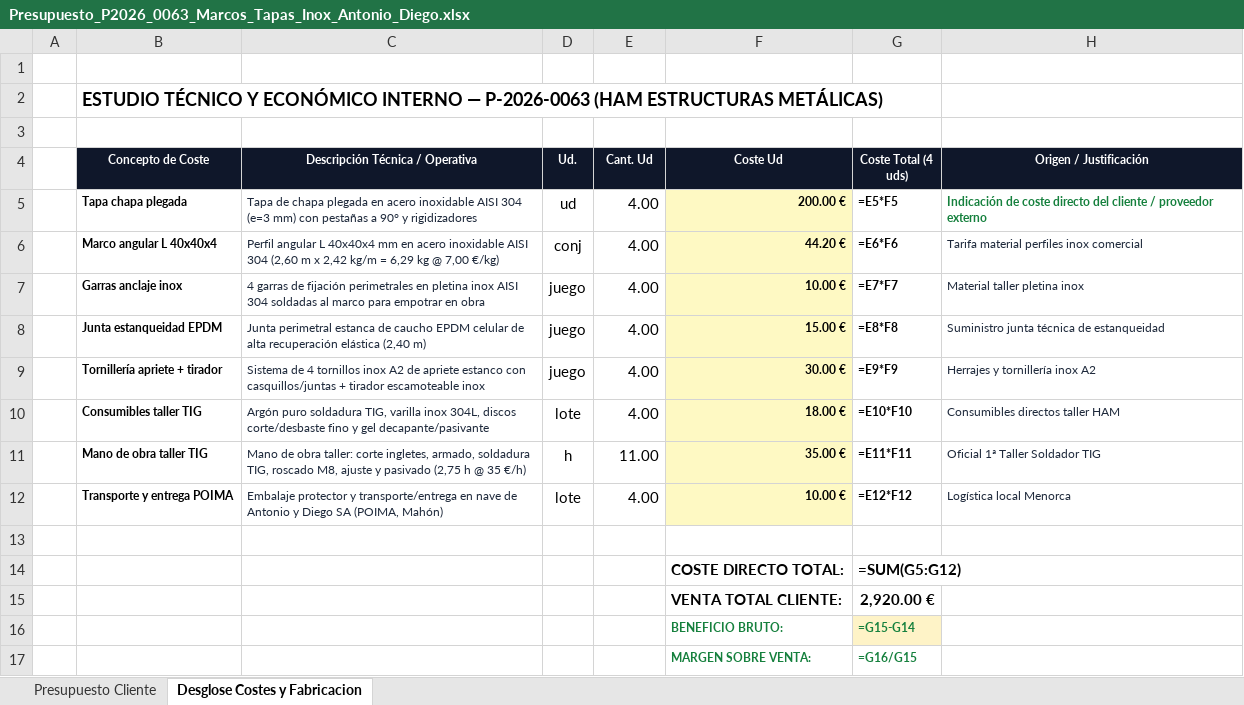
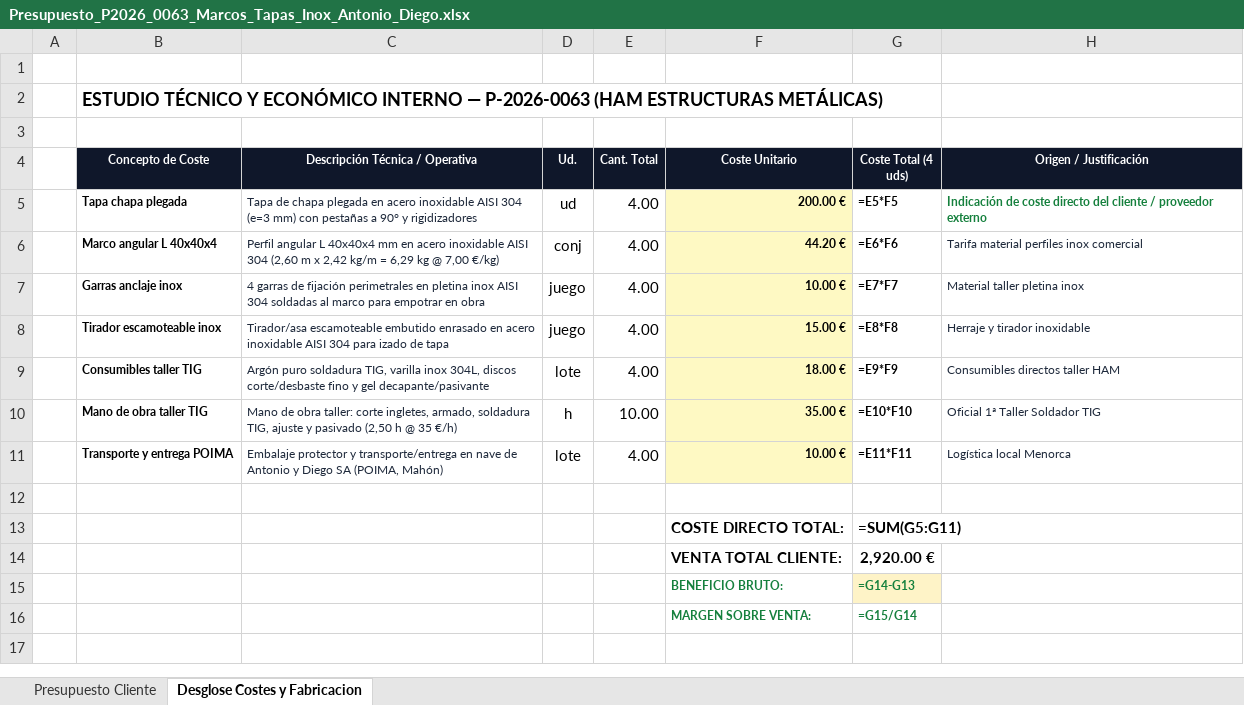
Before and after one commit to grupodixis/presupuestador, an Excel workbook: presupuestos/P-2026-0063-marcos-tapas-inox-304-antonio-diego/Presupuesto_P2026_0063_Marcos_Tapas_Inox_Antonio_Diego.xlsx, sheet Desglose Costes y Fabricacion, drawn as a sheet; values as stored, in another font and other column widths than the file's, no borders; formulas without a stored value are shown as written; removed rows and columns are numbered as before the commit, all else as after; the diff names each change by its address in the sheet, - before the commit and + after, or states it on an @@ line.

Commit message:
fix(presupuestos): eliminar estanqueidad, apriete estanco y junta perimetral en P-2026-0063 Antonio y Diego SA

```diff
--- a/presupuestos/P-2026-0063-marcos-tapas-inox-304-antonio-diego/Presupuesto_P2026_0063_Marcos_Tapas_Inox_Antonio_Diego.xlsx (sheet Desglose Costes y Fabricacion)
+++ b/presupuestos/P-2026-0063-marcos-tapas-inox-304-antonio-diego/Presupuesto_P2026_0063_Marcos_Tapas_Inox_Antonio_Diego.xlsx (sheet Desglose Costes y Fabricacion)
-E4: Cant. Ud
+E4: Cant. Total
-F4: Coste Ud
+F4: Coste Unitario
-B8 (Concepto de Coste): Junta estanqueidad EPDM
+B8 (Concepto de Coste): Tirador escamoteable inox
-C8 (Descripción Técnica / Operativa): Junta perimetral estanca de caucho EPDM celular de alta recuperación elástica (2,40 m)
+C8 (Descripción Técnica / Operativa): Tirador/asa escamoteable embutido enrasado en acero inoxidable AISI 304 para izado de tapa
-H8 (Origen / Justificación): Suministro junta técnica de estanqueidad
+H8 (Origen / Justificación): Herraje y tirador inoxidable
-row 9:  | Tornillería apriete + tirador | Sistema de 4 tornillos inox A2 de apriete estanco con casquillos/juntas + tirador escamoteable inox | juego | 4.00 | 30.00 € | =E9*F9 | Herrajes y tornillería inox A2
-G9 (Coste Total (4 uds)): =E10*F10
+G9 (Coste Total (4 uds)): =E9*F9
-C10 (Descripción Técnica / Operativa): …soldadura TIG, roscado M8, ajuste y pasivado (2,75 h @…
+C10 (Descripción Técnica / Operativa): …soldadura TIG, ajuste y pasivado (2,50 h @…
-E10 (Cant. Total): 11.00
+E10 (Cant. Total): 10.00
-G10 (Coste Total (4 uds)): =E11*F11
+G10 (Coste Total (4 uds)): =E10*F10
-G11 (Coste Total (4 uds)): =E12*F12
+G11 (Coste Total (4 uds)): =E11*F11
-G13 (Coste Total (4 uds)): =SUM(G5:G12)
+G13 (Coste Total (4 uds)): =SUM(G5:G11)
-G15 (Coste Total (4 uds)): =G15-G14
+G15 (Coste Total (4 uds)): =G14-G13
-G16 (Coste Total (4 uds)): =G16/G15
+G16 (Coste Total (4 uds)): =G15/G14
```
Also changed, not shown: sheet Presupuesto Cliente, 9 other files.
